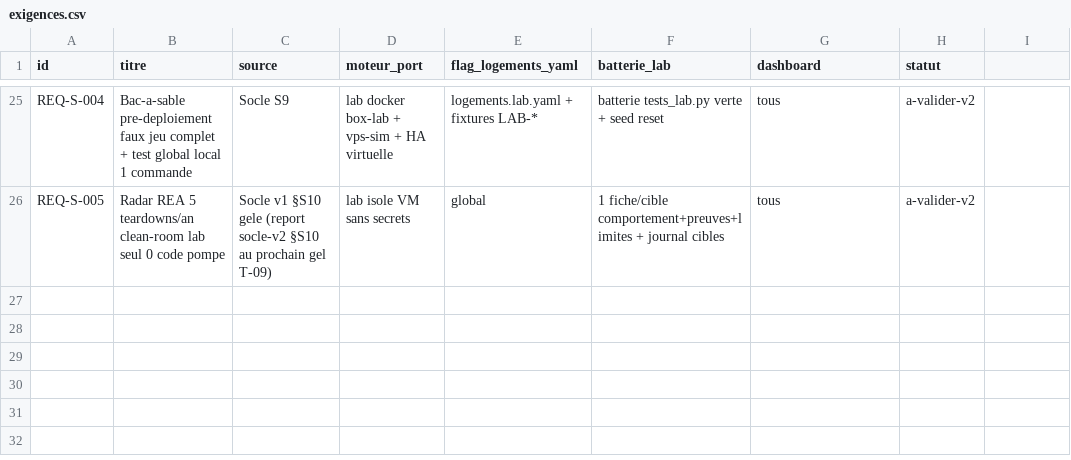
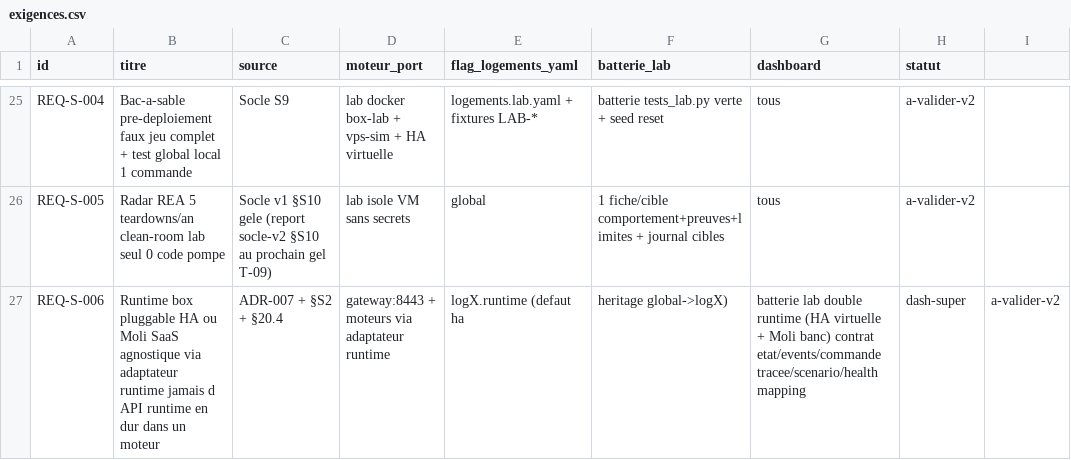
Before and after one commit to jul-ienfr/LCD, a CSV file: docs/registres/exigences.csv, drawn as a sheet; only a part is shown, gaps mark what is left out; the diff names each change by its address in the sheet, - before the commit and + after, or states it on an @@ line.

Commit message:
Doc (travail parallele repris) : T-10 runtime pluggable HA|Moli + ADR-007 + registres

```diff
--- a/docs/registres/exigences.csv
+++ b/docs/registres/exigences.csv
+row 27: REQ-S-006 | Runtime box pluggable HA ou Moli SaaS agnostique via adaptateur runtime jamais d API runtime en dur dans un moteur | ADR-007 + §S2 + §20.4 | gateway:8443 + moteurs via adaptateur runtime | logX.runtime (defaut ha | heritage global->logX) | batterie lab double runtime (HA virtuelle + Moli banc) contrat etat/events/commande tracee/scenario/health mapping | dash-super | a-valider-v2
```
Also changed, not shown: 4 other files.
